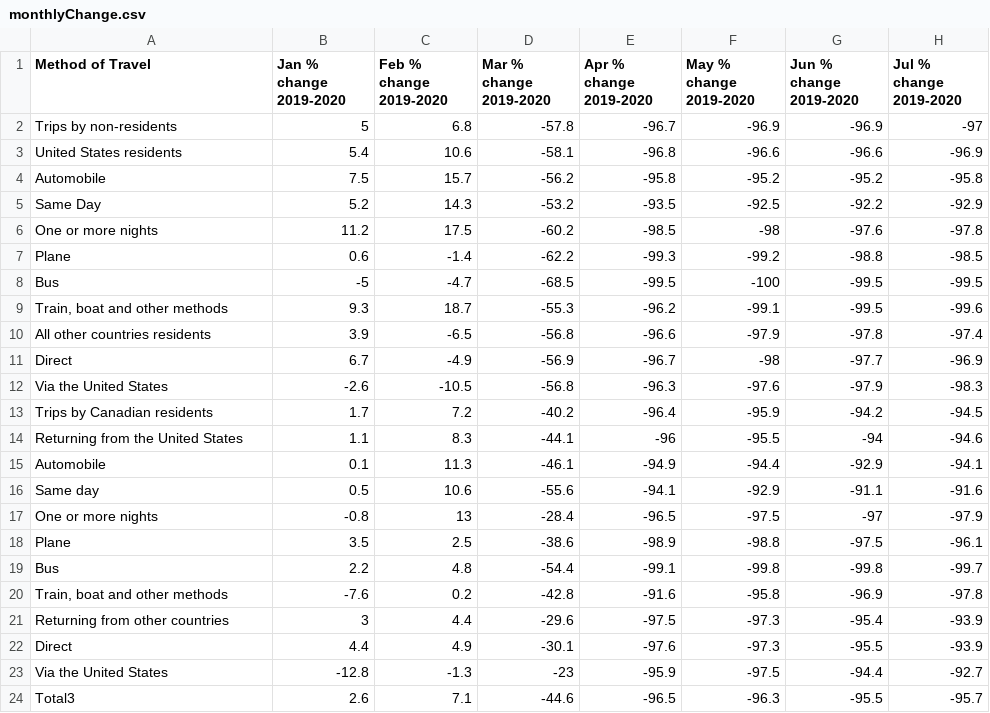
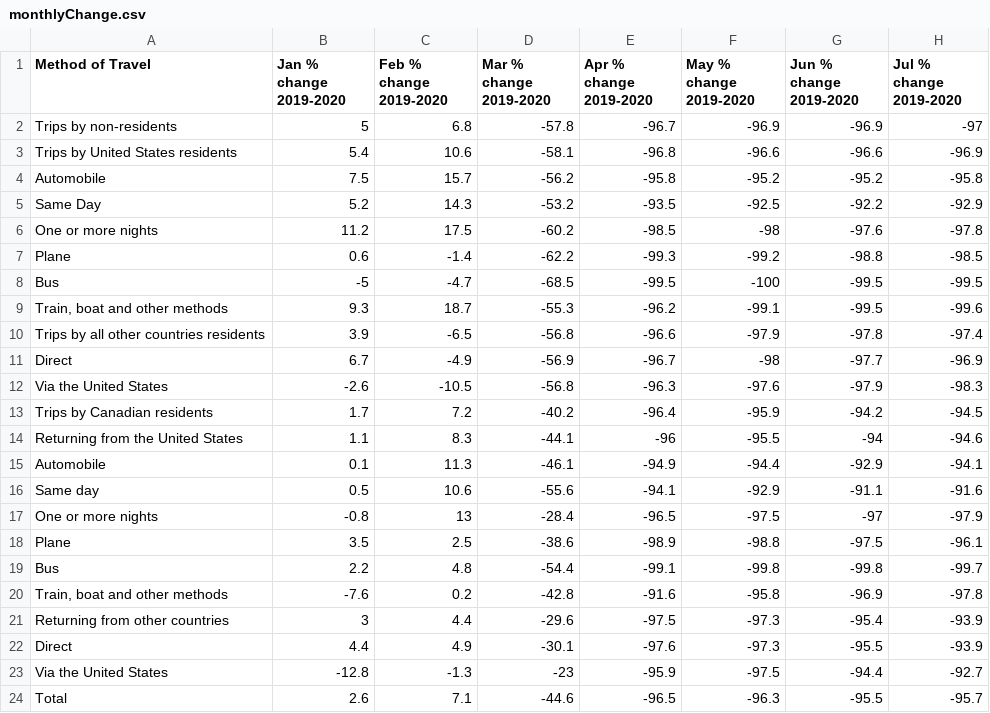
Before and after one commit to Eschaton315/cmpt-353-final, a CSV file: monthlyChange.csv, drawn as a sheet; only a part is shown; the diff names each change by its address in the sheet, - before the commit and + after, or states it on an @@ line.

Commit message:
relabeling monthlyChange.csv  to match month.csv and cleaning the associated df

```diff
--- a/monthlyChange.csv
+++ b/monthlyChange.csv
-A3 (Method of Travel): United States residents
+A3 (Method of Travel): Trips by United States residents
-A10 (Method of Travel): All other countries residents
+A10 (Method of Travel): Trips by all other countries residents
-A24 (Method of Travel): Total3
+A24 (Method of Travel): Total
```
Also changed, not shown: 1 other file.
